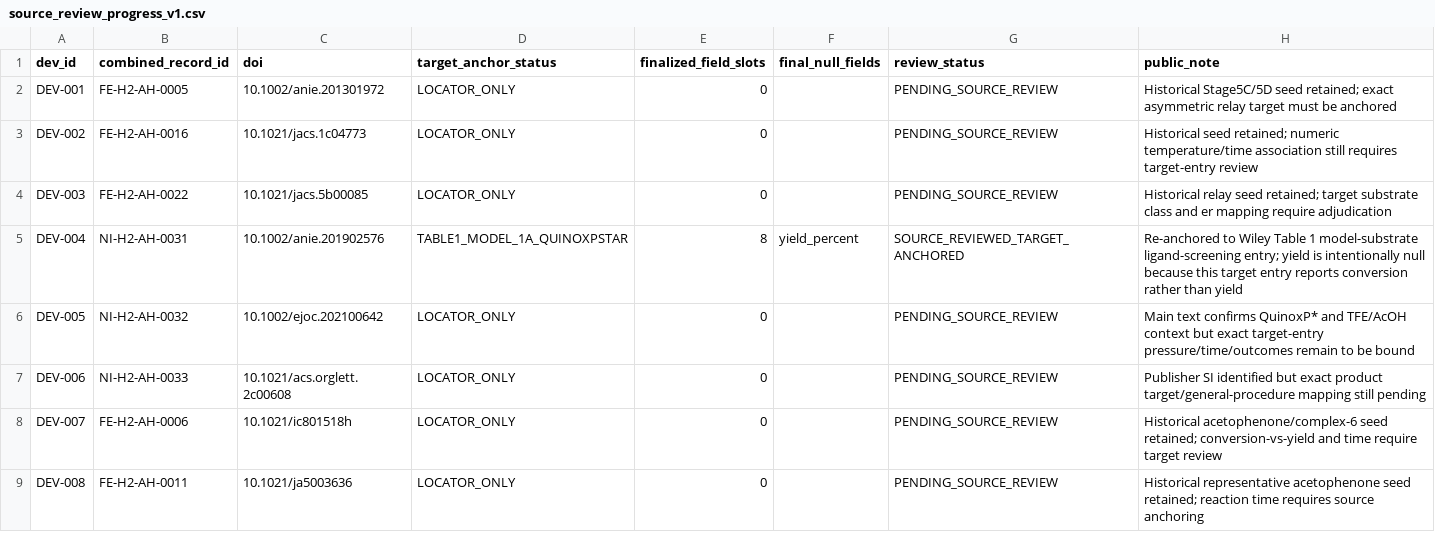
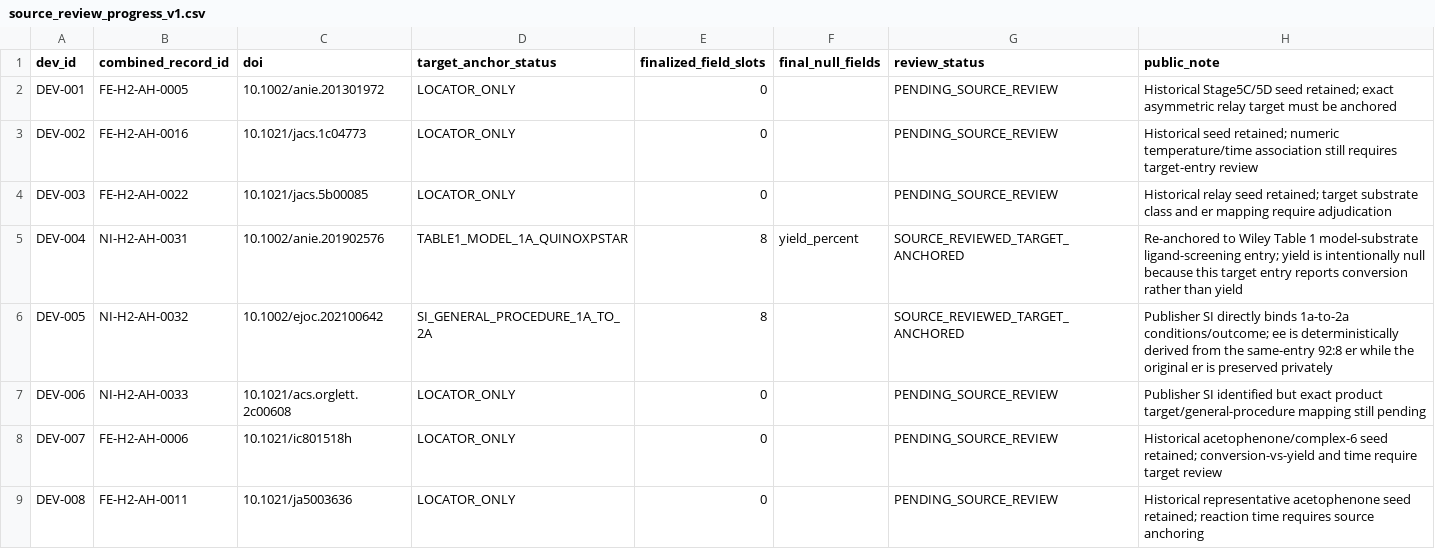
Before and after one commit to linlkx0810-svg/Hydrogenation_Literature_Agent, a CSV file: benchmarks/real_development/source_review_progress_v1.csv, drawn as a sheet; only a part is shown.

Commit message:
Promote hydrazone case after publisher SI review

```diff
--- a/benchmarks/real_development/source_review_progress_v1.csv
+++ b/benchmarks/real_development/source_review_progress_v1.csv
@@ -5,3 +5,3 @@ DEV-003,FE-H2-AH-0022,10.1021/jacs.5b00085,LOCATOR_ONLY,0,,PENDING_SOURCE_REVIEW
 DEV-004,NI-H2-AH-0031,10.1002/anie.201902576,TABLE1_MODEL_1A_QUINOXPSTAR,8,yield_percent,SOURCE_REVIEWED_TARGET_ANCHORED,"Re-anchored to Wiley Table 1 model-substrate ligand-screening entry; yield is intentionally null because this target entry reports conversion rather than yield"
-DEV-005,NI-H2-AH-0032,10.1002/ejoc.202100642,LOCATOR_ONLY,0,,PENDING_SOURCE_REVIEW,"Main text confirms QuinoxP* and TFE/AcOH context but exact target-entry pressure/time/outcomes remain to be bound"
+DEV-005,NI-H2-AH-0032,10.1002/ejoc.202100642,SI_GENERAL_PROCEDURE_1A_TO_2A,8,,SOURCE_REVIEWED_TARGET_ANCHORED,"Publisher SI directly binds 1a-to-2a conditions/outcome; ee is deterministically derived from the same-entry 92:8 er while the original er is preserved privately"
 DEV-006,NI-H2-AH-0033,10.1021/acs.orglett.2c00608,LOCATOR_ONLY,0,,PENDING_SOURCE_REVIEW,"Publisher SI identified but exact product target/general-procedure mapping still pending"
```
